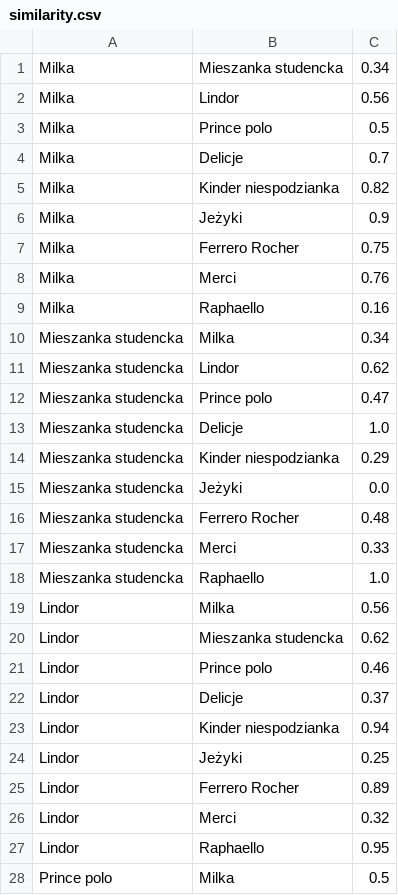
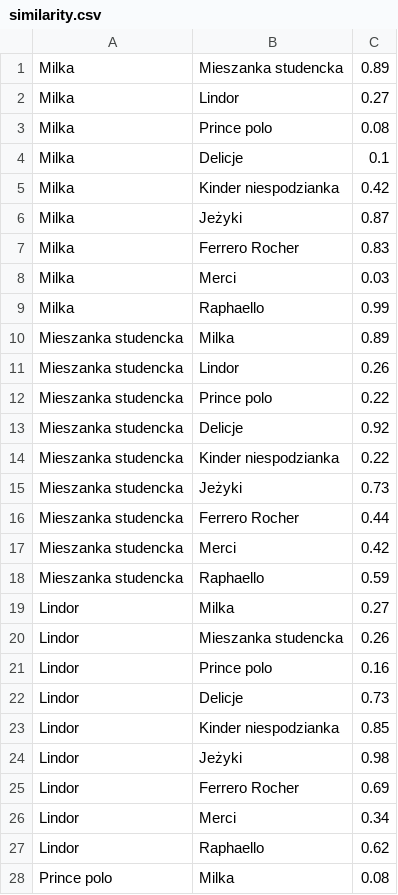
Before and after one commit to StachKazmierowski/zbd3, a CSV file: data/similarity.csv, drawn as a sheet; only a part is shown; the diff covers the shown part only.

```diff
--- a/data/similarity.csv
+++ b/data/similarity.csv
@@ -1,28 +1,28 @@
-Milka,Mieszanka studencka,0.34
-Milka,Lindor,0.56
-Milka,Prince polo,0.5
-Milka,Delicje,0.7
-Milka,Kinder niespodzianka,0.82
-Milka,Jeżyki,0.9
-Milka,Ferrero Rocher,0.75
-Milka,Merci,0.76
-Milka,Raphaello,0.16
-Mieszanka studencka,Milka,0.34
-Mieszanka studencka,Lindor,0.62
-Mieszanka studencka,Prince polo,0.47
-Mieszanka studencka,Delicje,1.0
-Mieszanka studencka,Kinder niespodzianka,0.29
-Mieszanka studencka,Jeżyki,0.0
-Mieszanka studencka,Ferrero Rocher,0.48
-Mieszanka studencka,Merci,0.33
-Mieszanka studencka,Raphaello,1.0
-Lindor,Milka,0.56
-Lindor,Mieszanka studencka,0.62
-Lindor,Prince polo,0.46
-Lindor,Delicje,0.37
-Lindor,Kinder niespodzianka,0.94
-Lindor,Jeżyki,0.25
-Lindor,Ferrero Rocher,0.89
-Lindor,Merci,0.32
-Lindor,Raphaello,0.95
-Prince polo,Milka,0.5
+Milka,Mieszanka studencka,0.89
+Milka,Lindor,0.27
+Milka,Prince polo,0.08
+Milka,Delicje,0.1
+Milka,Kinder niespodzianka,0.42
+Milka,Jeżyki,0.87
+Milka,Ferrero Rocher,0.83
+Milka,Merci,0.03
+Milka,Raphaello,0.99
+Mieszanka studencka,Milka,0.89
+Mieszanka studencka,Lindor,0.26
+Mieszanka studencka,Prince polo,0.22
+Mieszanka studencka,Delicje,0.92
+Mieszanka studencka,Kinder niespodzianka,0.22
+Mieszanka studencka,Jeżyki,0.73
+Mieszanka studencka,Ferrero Rocher,0.44
+Mieszanka studencka,Merci,0.42
+Mieszanka studencka,Raphaello,0.59
+Lindor,Milka,0.27
+Lindor,Mieszanka studencka,0.26
+Lindor,Prince polo,0.16
+Lindor,Delicje,0.73
+Lindor,Kinder niespodzianka,0.85
+Lindor,Jeżyki,0.98
+Lindor,Ferrero Rocher,0.69
+Lindor,Merci,0.34
+Lindor,Raphaello,0.62
+Prince polo,Milka,0.08
```
Also changed, not shown: 62 edited cells elsewhere in this file, 12 other files.
